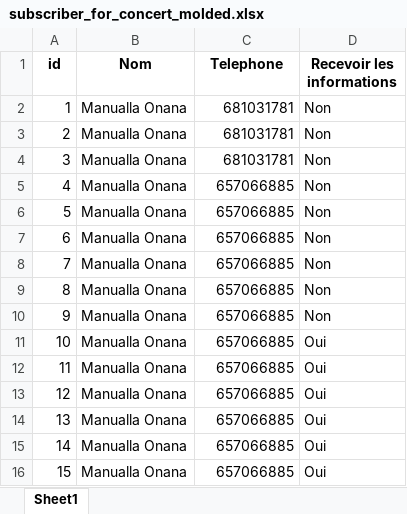
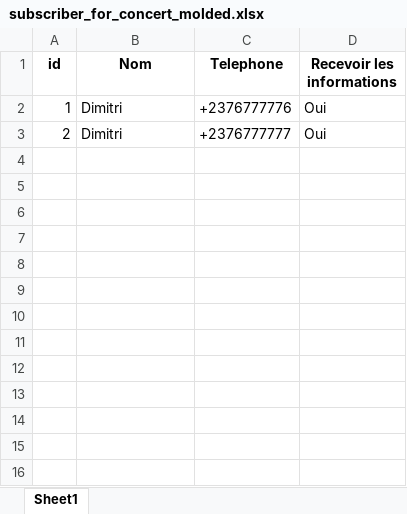
Before and after one commit to Echodram/concert_info, an Excel workbook: media/subscriber_for_concert_molded.xlsx, sheet Sheet1, drawn as a sheet; values as stored, in another font and other column widths than the file's, no borders; the diff names each change by its address in the sheet, - before the commit and + after, or states it on an @@ line.

```diff
--- a/media/subscriber_for_concert_molded.xlsx (sheet Sheet1)
+++ b/media/subscriber_for_concert_molded.xlsx (sheet Sheet1)
-B2:B3 (Nom): Manualla Onana
+B2:B3 (Nom): Dimitri
-C2 (Telephone): 681031781
+C2 (Telephone): +2376777776
-D2:D3 (Recevoir les informations): Non
+D2:D3 (Recevoir les informations): Oui
-C3 (Telephone): 681031781
+C3 (Telephone): +2376777777
-row 4: 3 | Manualla Onana | 681031781 | Non
-row 5: 4 | Manualla Onana | 657066885 | Non
-row 6: 5 | Manualla Onana | 657066885 | Non
-row 7: 6 | Manualla Onana | 657066885 | Non
-row 8: 7 | Manualla Onana | 657066885 | Non
-row 9: 8 | Manualla Onana | 657066885 | Non
-row 10: 9 | Manualla Onana | 657066885 | Non
-row 11: 10 | Manualla Onana | 657066885 | Oui
-row 12: 11 | Manualla Onana | 657066885 | Oui
-row 13: 12 | Manualla Onana | 657066885 | Oui
-row 14: 13 | Manualla Onana | 657066885 | Oui
-row 15: 14 | Manualla Onana | 657066885 | Oui
-row 16: 15 | Manualla Onana | 657066885 | Oui
```
Also changed, not shown: 4 other files.
